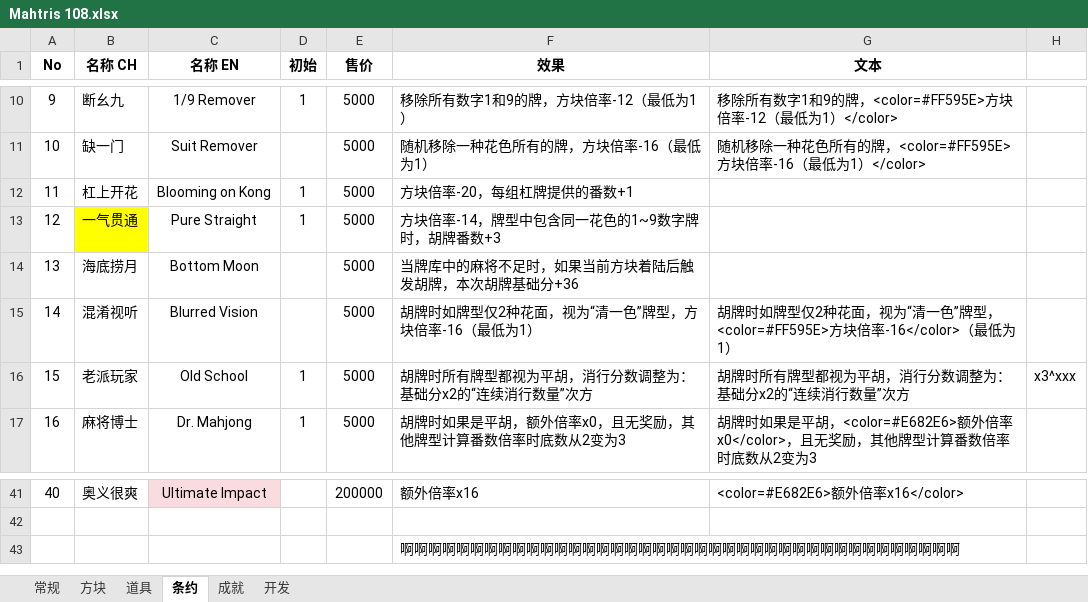
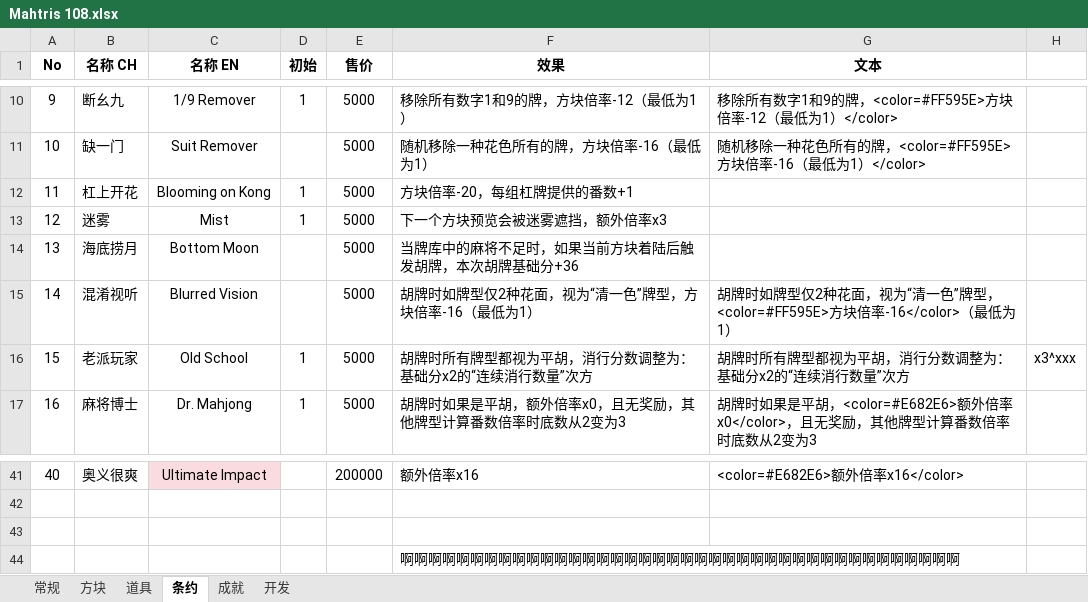
Before and after one commit to zxy199193/Mahtris-108, an Excel workbook: Mahtris 108/Assets/Document/Mahtris 108.xlsx, sheet 条约, drawn as a sheet; only a part is shown, gaps mark what is left out; values as stored, in another font and other column widths than the file's, no borders; removed rows and columns are numbered as before the commit, all else as after; the diff names each change by its address in the sheet, - before the commit and + after, or states it on an @@ line.

```diff
--- a/Mahtris 108/Assets/Document/Mahtris 108.xlsx (sheet 条约)
+++ b/Mahtris 108/Assets/Document/Mahtris 108.xlsx (sheet 条约)
-row 13: 12 | 一气贯通 | Pure Straight | 1 | 5000 | 方块倍率-14，牌型中包含同一花色的1~9数字牌时，胡牌番数+3
+row 13: 12 | 迷雾 | Mist | 1 | 5000 | 下一个方块预览会被迷雾遮挡，额外倍率x3
+row 43: (empty)
```
Also changed, not shown: sheet 常规, formulas that keep their value, 10 other files.
